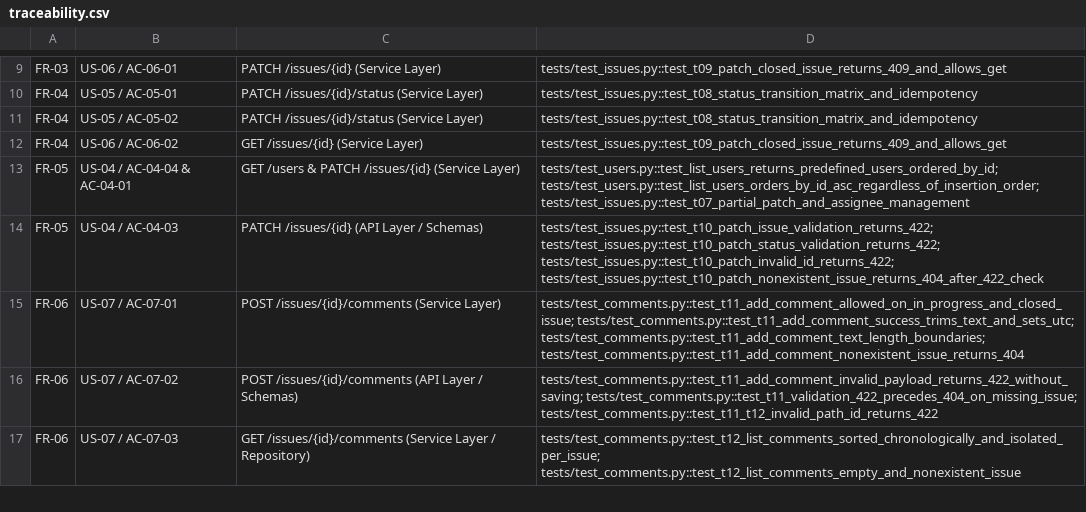
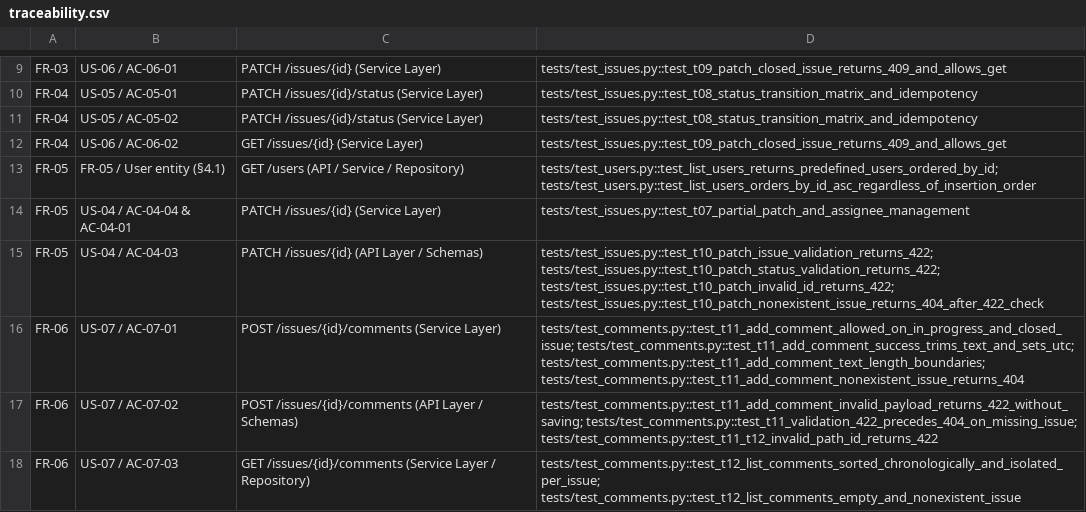
Before and after one commit to NureSiedashevMykhailo/AI, a CSV file: docs/traceability.csv, drawn as a sheet; only a part is shown, gaps mark what is left out.

Commit message:
fix(docs): correct FR-05 requirement mapping for GET /users

```diff
--- a/docs/traceability.csv
+++ b/docs/traceability.csv
@@ -12,3 +12,4 @@ FR-04,US-05 / AC-05-02,PATCH /issues/{id}/status (Service Layer),tests/test_issu
 FR-04,US-06 / AC-06-02,GET /issues/{id} (Service Layer),tests/test_issues.py::test_t09_patch_closed_issue_returns_409_and_allows_get
-FR-05,US-04 / AC-04-04 & AC-04-01,GET /users & PATCH /issues/{id} (Service Layer),tests/test_users.py::test_list_users_returns_predefined_users_ordered_by_id; tests/test_users.py::test_list_users_orders_by_id_asc_regardless_of_insertion_order; tests/test_issues.py::test_t07_partial_patch_and_assignee_management
+FR-05,FR-05 / User entity (§4.1),GET /users (API / Service / Repository),tests/test_users.py::test_list_users_returns_predefined_users_ordered_by_id; tests/test_users.py::test_list_users_orders_by_id_asc_regardless_of_insertion_order
+FR-05,US-04 / AC-04-04 & AC-04-01,PATCH /issues/{id} (Service Layer),tests/test_issues.py::test_t07_partial_patch_and_assignee_management
 FR-05,US-04 / AC-04-03,PATCH /issues/{id} (API Layer / Schemas),tests/test_issues.py::test_t10_patch_issue_validation_returns_422; tests/test_issues.py::test_t10_patch_status_validation_returns_422; tests/test_issues.py::test_t10_patch_invalid_id_returns_422; tests/test_issues.py::test_t10_patch_nonexistent_issue_returns_404_after_422_check
```
Also changed, not shown: 3 other files.
